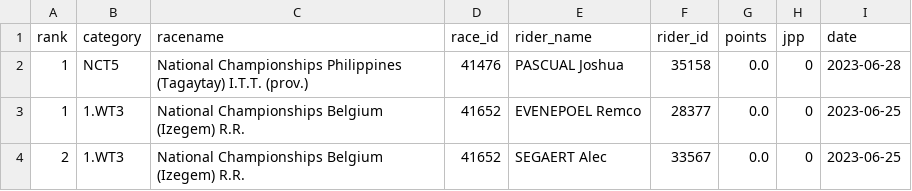
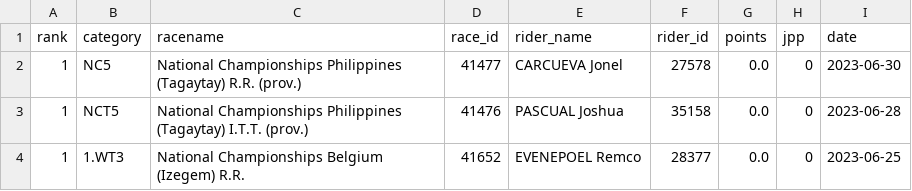
Before and after one commit to wijnandb/wielerspel2023, a CSV file: _data/all_results.csv, drawn as a sheet; only a part is shown; the shorter side is filled out with more unchanged rows; the diff names each change by its address in the sheet, - before the commit and + after, or states it on an @@ line.

```diff
--- a/_data/all_results.csv
+++ b/_data/all_results.csv
+row 2: 1 | NC5 | National Championships Philippines (Tagaytay) R.R. (prov.) | 41477 | CARCUEVA Jonel | 27578 | 0.0 | 0 | 2023-06-30
```
Also changed, not shown: _data/latest_results.csv, 1 other file.
